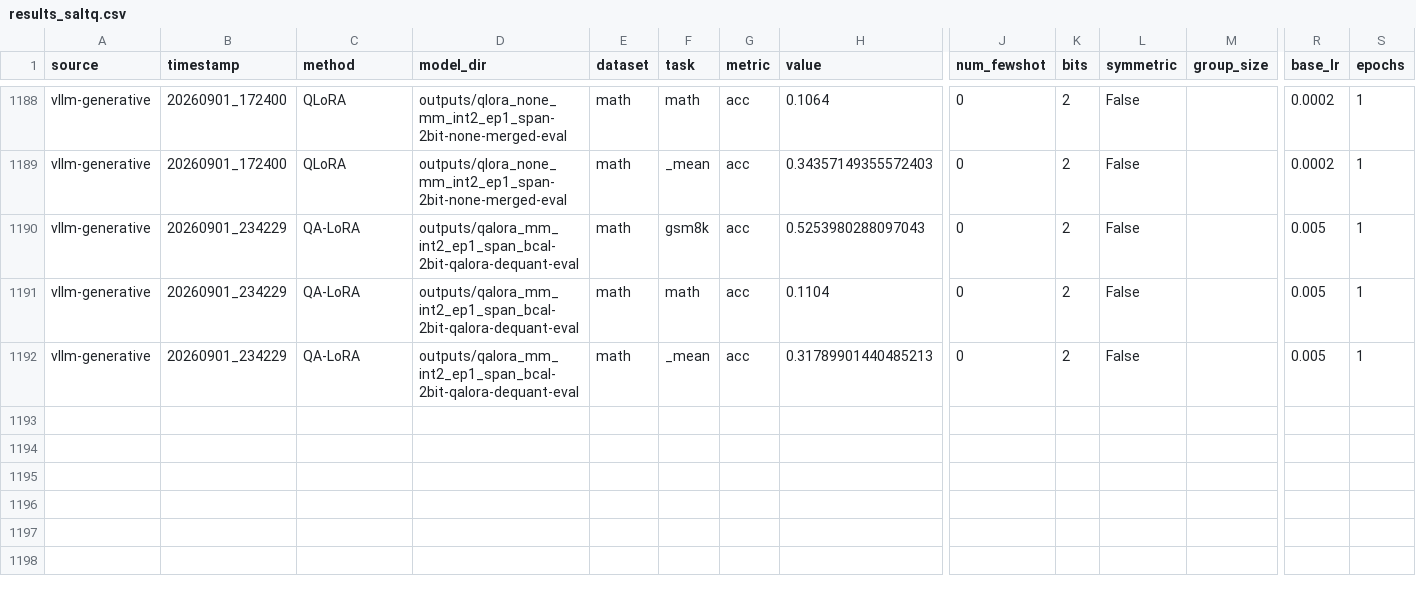
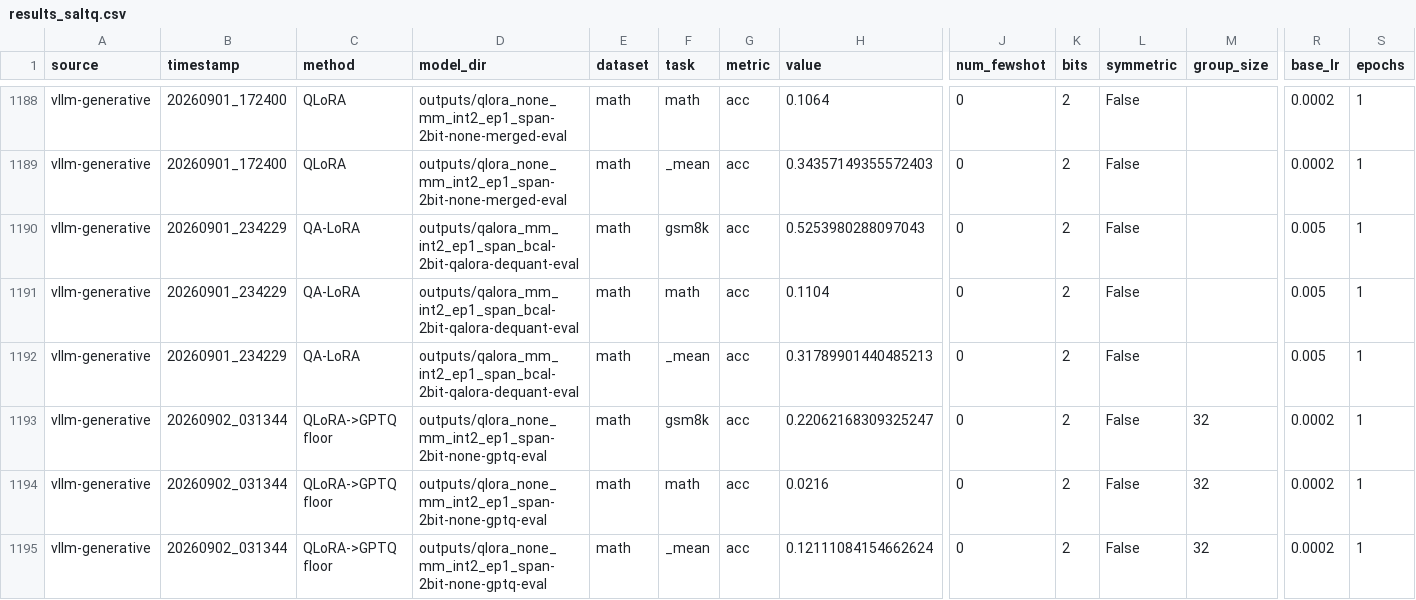
Before and after one commit to gejingze0131/SQAT, a CSV file: results_saltq.csv, drawn as a sheet; only a part is shown, gaps mark what is left out; rows hold the shown columns only; the diff names each change by its address in the sheet, - before the commit and + after, or states it on an @@ line.

```diff
--- a/results_saltq.csv
+++ b/results_saltq.csv
+row 1193: vllm-generative | 20260902_031344 | QLoRA->GPTQ floor | outputs/qlora_none_mm_int2_ep1_span-2bit-none-gptq-eval | math | gsm8k | acc | 0.22062168309325247 | 0 | 2 | False | 32 | 0.0002 | 1
+row 1194: vllm-generative | 20260902_031344 | QLoRA->GPTQ floor | outputs/qlora_none_mm_int2_ep1_span-2bit-none-gptq-eval | math | math | acc | 0.0216 | 0 | 2 | False | 32 | 0.0002 | 1
+row 1195: vllm-generative | 20260902_031344 | QLoRA->GPTQ floor | outputs/qlora_none_mm_int2_ep1_span-2bit-none-gptq-eval | math | _mean | acc | 0.12111084154662624 | 0 | 2 | False | 32 | 0.0002 | 1
```
Also changed, not shown: 3 other files.
